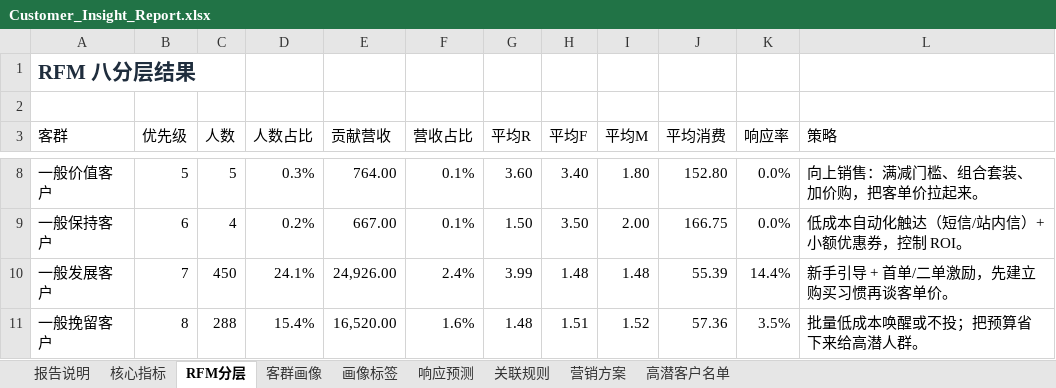
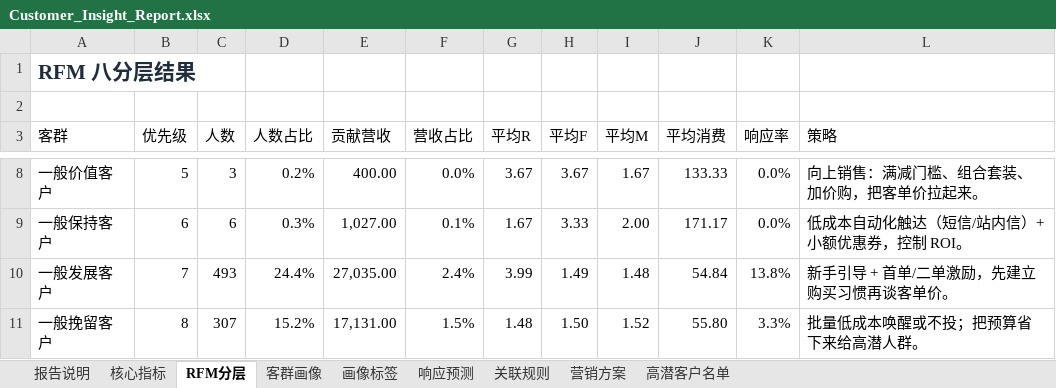
Before and after one commit to TheLiYY/customer-insight-agent, an Excel workbook: backend/data/processed/Customer_Insight_Report.xlsx, sheet RFM分层, drawn as a sheet; only a part is shown, gaps mark what is left out; values as stored, in another font and other column widths than the file's, no borders; charts and pictures not drawn; the diff covers the shown part only; the diff names each change by its address in the sheet, - before the commit and + after, or states it on an @@ line.

```diff
--- a/backend/data/processed/Customer_Insight_Report.xlsx (sheet RFM分层)
+++ b/backend/data/processed/Customer_Insight_Report.xlsx (sheet RFM分层)
-C8 (人数): 5
+C8 (人数): 3
-D8 (人数占比): 0.3%
+D8 (人数占比): 0.2%
-E8 (贡献营收): 764.00
+E8 (贡献营收): 400.00
-F8 (营收占比): 0.1%
+F8 (营收占比): 0.0%
-G8 (平均R): 3.60
+G8 (平均R): 3.67
-H8 (平均F): 3.40
+H8 (平均F): 3.67
-I8 (平均M): 1.80
+I8 (平均M): 1.67
-J8 (平均消费): 152.80
+J8 (平均消费): 133.33
-C9 (人数): 4
+C9 (人数): 6
-D9 (人数占比): 0.2%
+D9 (人数占比): 0.3%
-E9 (贡献营收): 667.00
+E9 (贡献营收): 1,027.00
-G9 (平均R): 1.50
+G9 (平均R): 1.67
-H9 (平均F): 3.50
+H9 (平均F): 3.33
-J9 (平均消费): 166.75
+J9 (平均消费): 171.17
-C10 (人数): 450
+C10 (人数): 493
-D10 (人数占比): 24.1%
+D10 (人数占比): 24.4%
-E10 (贡献营收): 24,926.00
+E10 (贡献营收): 27,035.00
-H10 (平均F): 1.48
+H10 (平均F): 1.49
-J10 (平均消费): 55.39
+J10 (平均消费): 54.84
-K10 (响应率): 14.4%
+K10 (响应率): 13.8%
-C11 (人数): 288
+C11 (人数): 307
-D11 (人数占比): 15.4%
+D11 (人数占比): 15.2%
-E11 (贡献营收): 16,520.00
+E11 (贡献营收): 17,131.00
-F11 (营收占比): 1.6%
+F11 (营收占比): 1.5%
-H11 (平均F): 1.51
+H11 (平均F): 1.50
-J11 (平均消费): 57.36
+J11 (平均消费): 55.80
-K11 (响应率): 3.5%
+K11 (响应率): 3.3%
```
Also changed, not shown: 25 edited cells elsewhere in this sheet, sheet 高潜客户名单, sheet 响应预测, sheet 客群画像, sheet 关联规则, sheet 核心指标, sheet 画像标签, 2 more sheets, charts or pictures, backend/data/raw/Customer_Personality_Analysis.xlsx, 21 other files.
